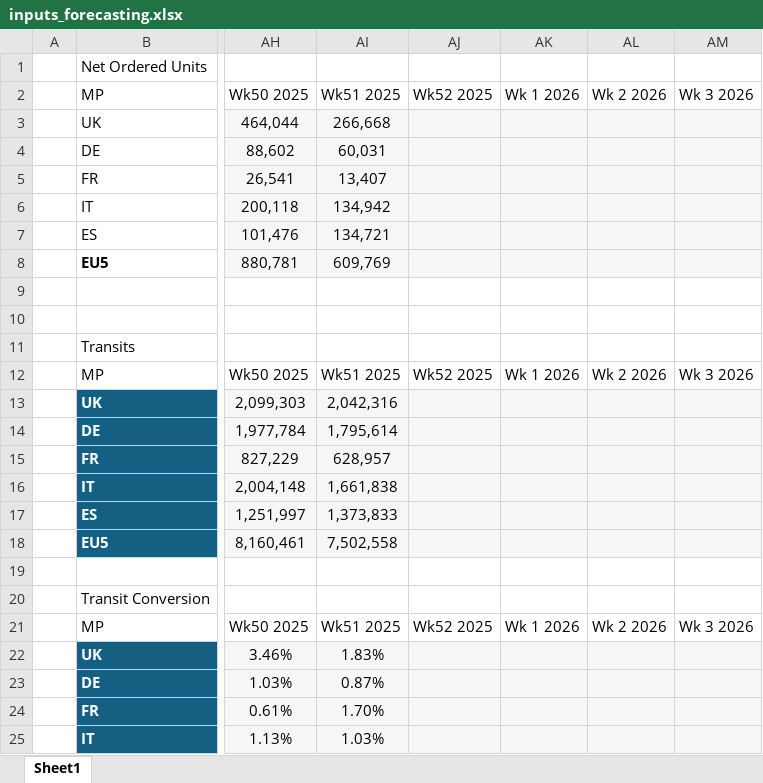
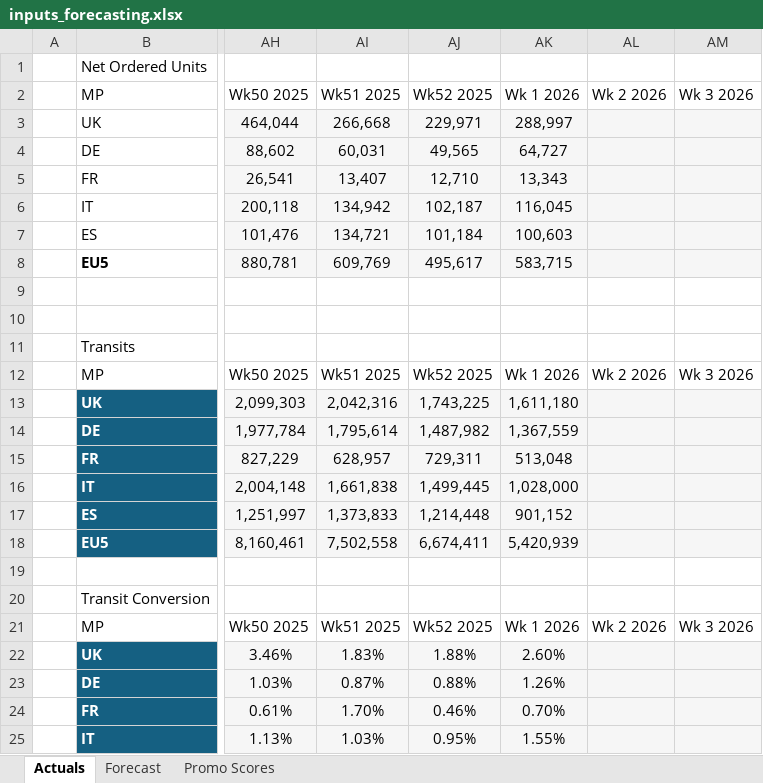
Before and after one commit to florianmnachbar-crypto/forecasting_dashboard, an Excel workbook: inputs_forecasting.xlsx, sheet Actuals, drawn as a sheet; only a part is shown, gaps mark what is left out; values as stored, in another font and other column widths than the file's, no borders; table styles not drawn; the diff covers the shown part only; the diff names each change by its address in the sheet, - before the commit and + after, or states it on an @@ line.

Commit message:
Add promo uplift toggle for forecasts and fix EU5 promo scores

```diff
--- a/inputs_forecasting.xlsx (sheet Actuals)
+++ b/inputs_forecasting.xlsx (sheet Actuals)
-sheet tab: Sheet1
+sheet tab: Actuals
+sheet tab: Forecast
+sheet tab: Promo Scores
-AJ3: (empty)
+AJ3: 229,971
-AK3: (empty)
+AK3: 288,997
-AJ4: (empty)
+AJ4: 49,565
-AK4: (empty)
+AK4: 64,727
-AJ5: (empty)
+AJ5: 12,710
-AK5: (empty)
+AK5: 13,343
-AJ6: (empty)
+AJ6: 102,187
-AK6: (empty)
+AK6: 116,045
-AJ7: (empty)
+AJ7: 101,184
-AK7: (empty)
+AK7: 100,603
-AJ8: (empty)
+AJ8: 495,617
-AK8: (empty)
+AK8: 583,715
-AJ13: (empty)
+AJ13: 1,743,225
-AK13: (empty)
+AK13: 1,611,180
-AJ14: (empty)
+AJ14: 1,487,982
-AK14: (empty)
+AK14: 1,367,559
-AJ15: (empty)
+AJ15: 729,311
-AK15: (empty)
+AK15: 513,048
-AJ16: (empty)
+AJ16: 1,499,445
-AK16: (empty)
+AK16: 1,028,000
-AJ17: (empty)
+AJ17: 1,214,448
-AK17: (empty)
+AK17: 901,152
-AJ18: (empty)
+AJ18: 6,674,411
-AK18: (empty)
+AK18: 5,420,939
-AJ22: (empty)
+AJ22: 1.88%
-AK22: (empty)
+AK22: 2.60%
-AJ23: (empty)
+AJ23: 0.88%
-AK23: (empty)
+AK23: 1.26%
-AJ24: (empty)
+AJ24: 0.46%
-AK24: (empty)
+AK24: 0.70%
-AJ25: (empty)
+AJ25: 0.95%
-AK25: (empty)
+AK25: 1.55%
```
Also changed, not shown: 16 edited cells elsewhere in this sheet, 5 other files.
